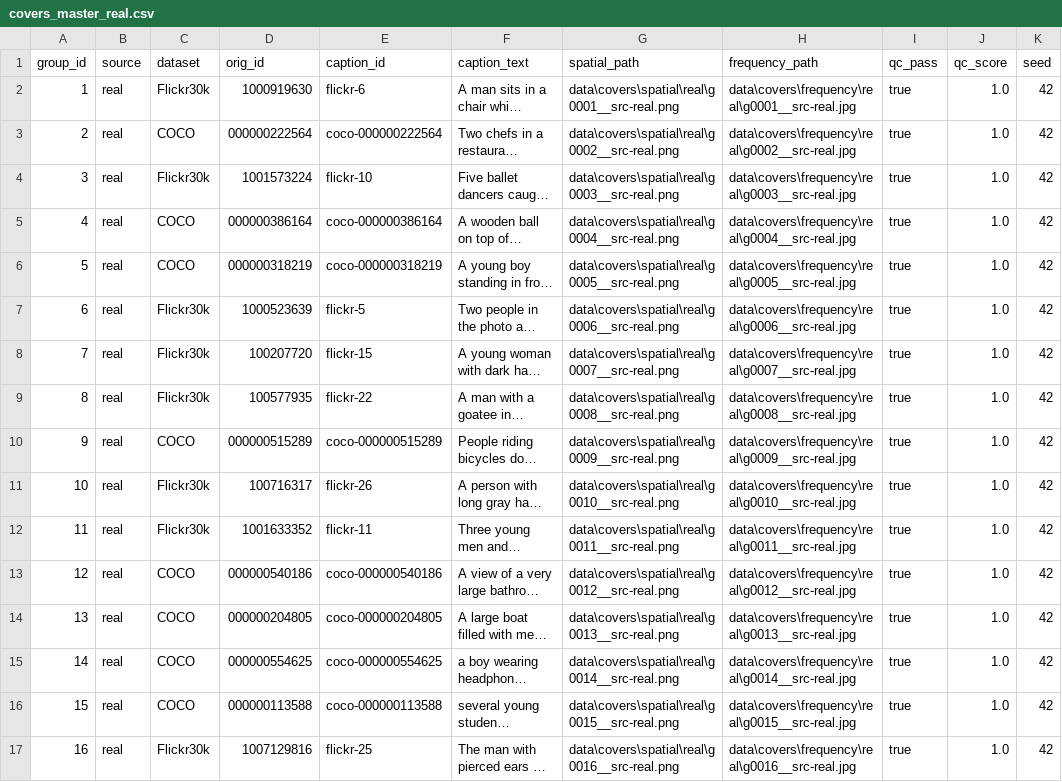
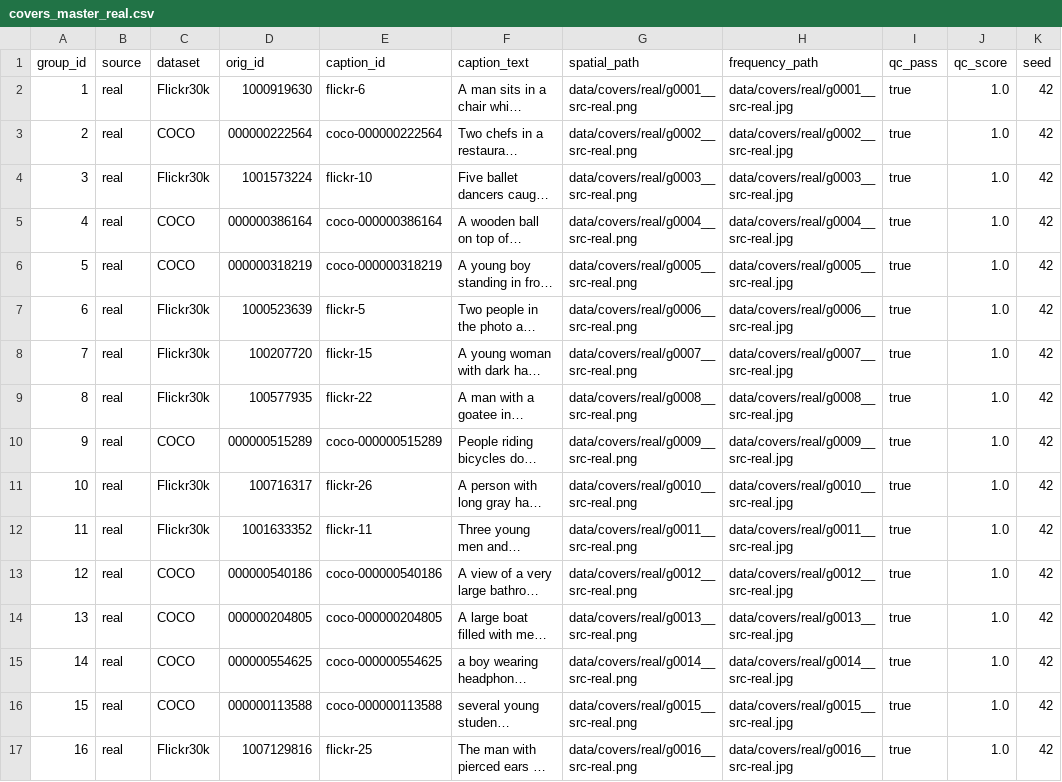
Before and after one commit to Abdul-Moiz16/steganography, a CSV file: data/manifests/covers_master_real.csv, drawn as a sheet; only a part is shown; long unchanged cells end in …; the diff covers the shown part only; the diff names each change by its address in the sheet, - before the commit and + after, or states it on an @@ line.

Commit message:
fix: adjust pipeline, allow for prototype run, and single entry

```diff
--- a/data/manifests/covers_master_real.csv
+++ b/data/manifests/covers_master_real.csv
-G2 (spatial_path): data\covers\spatial\real\g0001__src-real.png
+G2 (spatial_path): data/covers/real/g0001__src-real.png
-H2 (frequency_path): data\covers\frequency\real\g0001__src-real.jpg
+H2 (frequency_path): data/covers/real/g0001__src-real.jpg
-G3 (spatial_path): data\covers\spatial\real\g0002__src-real.png
+G3 (spatial_path): data/covers/real/g0002__src-real.png
-H3 (frequency_path): data\covers\frequency\real\g0002__src-real.jpg
+H3 (frequency_path): data/covers/real/g0002__src-real.jpg
-G4 (spatial_path): data\covers\spatial\real\g0003__src-real.png
+G4 (spatial_path): data/covers/real/g0003__src-real.png
-H4 (frequency_path): data\covers\frequency\real\g0003__src-real.jpg
+H4 (frequency_path): data/covers/real/g0003__src-real.jpg
-G5 (spatial_path): data\covers\spatial\real\g0004__src-real.png
+G5 (spatial_path): data/covers/real/g0004__src-real.png
-H5 (frequency_path): data\covers\frequency\real\g0004__src-real.jpg
+H5 (frequency_path): data/covers/real/g0004__src-real.jpg
-G6 (spatial_path): data\covers\spatial\real\g0005__src-real.png
+G6 (spatial_path): data/covers/real/g0005__src-real.png
-H6 (frequency_path): data\covers\frequency\real\g0005__src-real.jpg
+H6 (frequency_path): data/covers/real/g0005__src-real.jpg
-G7 (spatial_path): data\covers\spatial\real\g0006__src-real.png
+G7 (spatial_path): data/covers/real/g0006__src-real.png
-H7 (frequency_path): data\covers\frequency\real\g0006__src-real.jpg
+H7 (frequency_path): data/covers/real/g0006__src-real.jpg
-G8 (spatial_path): data\covers\spatial\real\g0007__src-real.png
+G8 (spatial_path): data/covers/real/g0007__src-real.png
-H8 (frequency_path): data\covers\frequency\real\g0007__src-real.jpg
+H8 (frequency_path): data/covers/real/g0007__src-real.jpg
-G9 (spatial_path): data\covers\spatial\real\g0008__src-real.png
+G9 (spatial_path): data/covers/real/g0008__src-real.png
-H9 (frequency_path): data\covers\frequency\real\g0008__src-real.jpg
+H9 (frequency_path): data/covers/real/g0008__src-real.jpg
-G10 (spatial_path): data\covers\spatial\real\g0009__src-real.png
+G10 (spatial_path): data/covers/real/g0009__src-real.png
-H10 (frequency_path): data\covers\frequency\real\g0009__src-real.jpg
+H10 (frequency_path): data/covers/real/g0009__src-real.jpg
-G11 (spatial_path): data\covers\spatial\real\g0010__src-real.png
+G11 (spatial_path): data/covers/real/g0010__src-real.png
-H11 (frequency_path): data\covers\frequency\real\g0010__src-real.jpg
+H11 (frequency_path): data/covers/real/g0010__src-real.jpg
-G12 (spatial_path): data\covers\spatial\real\g0011__src-real.png
+G12 (spatial_path): data/covers/real/g0011__src-real.png
-H12 (frequency_path): data\covers\frequency\real\g0011__src-real.jpg
+H12 (frequency_path): data/covers/real/g0011__src-real.jpg
-G13 (spatial_path): data\covers\spatial\real\g0012__src-real.png
+G13 (spatial_path): data/covers/real/g0012__src-real.png
-H13 (frequency_path): data\covers\frequency\real\g0012__src-real.jpg
+H13 (frequency_path): data/covers/real/g0012__src-real.jpg
-G14 (spatial_path): data\covers\spatial\real\g0013__src-real.png
+G14 (spatial_path): data/covers/real/g0013__src-real.png
-H14 (frequency_path): data\covers\frequency\real\g0013__src-real.jpg
+H14 (frequency_path): data/covers/real/g0013__src-real.jpg
-G15 (spatial_path): data\covers\spatial\real\g0014__src-real.png
+G15 (spatial_path): data/covers/real/g0014__src-real.png
-H15 (frequency_path): data\covers\frequency\real\g0014__src-real.jpg
+H15 (frequency_path): data/covers/real/g0014__src-real.jpg
-G16 (spatial_path): data\covers\spatial\real\g0015__src-real.png
+G16 (spatial_path): data/covers/real/g0015__src-real.png
-H16 (frequency_path): data\covers\frequency\real\g0015__src-real.jpg
+H16 (frequency_path): data/covers/real/g0015__src-real.jpg
-G17 (spatial_path): data\covers\spatial\real\g0016__src-real.png
+G17 (spatial_path): data/covers/real/g0016__src-real.png
-H17 (frequency_path): data\covers\frequency\real\g0016__src-real.jpg
+H17 (frequency_path): data/covers/real/g0016__src-real.jpg
```
Also changed, not shown: 8 edited cells elsewhere in this file, data/manifests/covers_master_ml_a.csv, data/manifests/covers_master_ml_b.csv, 48 other files.
